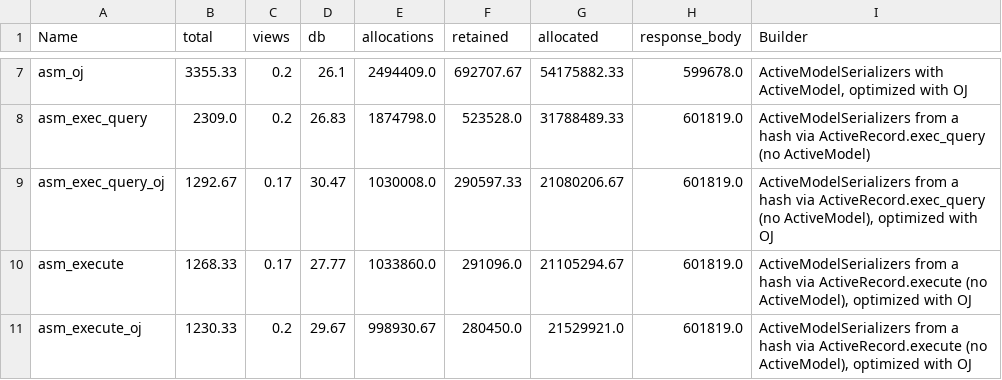
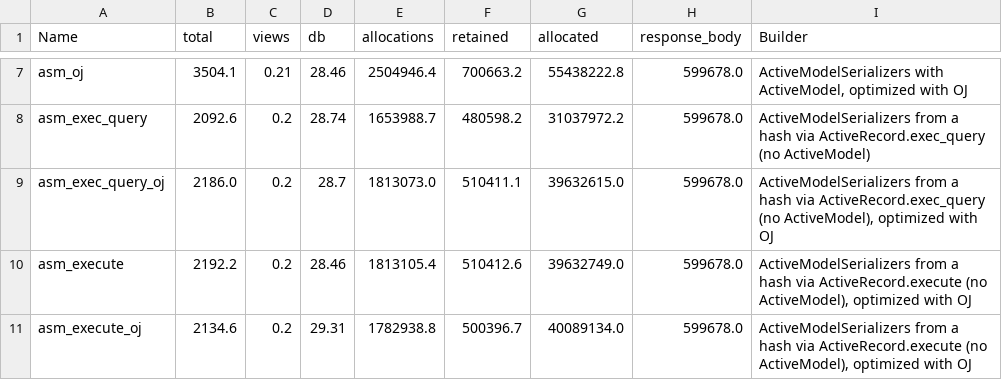
Before and after one commit to joshmn/json-benchmark, a CSV file: results.csv, drawn as a sheet; only a part is shown, gaps mark what is left out; the diff covers the shown part only; the diff names each change by its address in the sheet, - before the commit and + after, or states it on an @@ line.

```diff
--- a/results.csv
+++ b/results.csv
-B7 (total): 3355.33
+B7 (total): 3504.1
-C7 (views): 0.2
+C7 (views): 0.21
-D7 (db): 26.1
+D7 (db): 28.46
-E7 (allocations): 2494409.0
+E7 (allocations): 2504946.4
-F7 (retained): 692707.67
+F7 (retained): 700663.2
-G7 (allocated): 54175882.33
+G7 (allocated): 55438222.8
-B8 (total): 2309.0
+B8 (total): 2092.6
-D8 (db): 26.83
+D8 (db): 28.74
-E8 (allocations): 1874798.0
+E8 (allocations): 1653988.7
-F8 (retained): 523528.0
+F8 (retained): 480598.2
-G8 (allocated): 31788489.33
+G8 (allocated): 31037972.2
-H8:H11 (response_body): 601819.0
+H8:H11 (response_body): 599678.0
-B9 (total): 1292.67
+B9 (total): 2186.0
-C9:C10 (views): 0.17
+C9:C10 (views): 0.2
-D9 (db): 30.47
+D9 (db): 28.7
-E9 (allocations): 1030008.0
+E9 (allocations): 1813073.0
-F9 (retained): 290597.33
+F9 (retained): 510411.1
-G9 (allocated): 21080206.67
+G9 (allocated): 39632615.0
-B10 (total): 1268.33
+B10 (total): 2192.2
-D10 (db): 27.77
+D10 (db): 28.46
-E10 (allocations): 1033860.0
+E10 (allocations): 1813105.4
-F10 (retained): 291096.0
+F10 (retained): 510412.6
-G10 (allocated): 21105294.67
+G10 (allocated): 39632749.0
-B11 (total): 1230.33
+B11 (total): 2134.6
-D11 (db): 29.67
+D11 (db): 29.31
-E11 (allocations): 998930.67
+E11 (allocations): 1782938.8
-F11 (retained): 280450.0
+F11 (retained): 500396.7
-G11 (allocated): 21529921.0
+G11 (allocated): 40089134.0
```
Also changed, not shown: 2 added rows and 149 edited cells elsewhere in this file, 33 other files.
